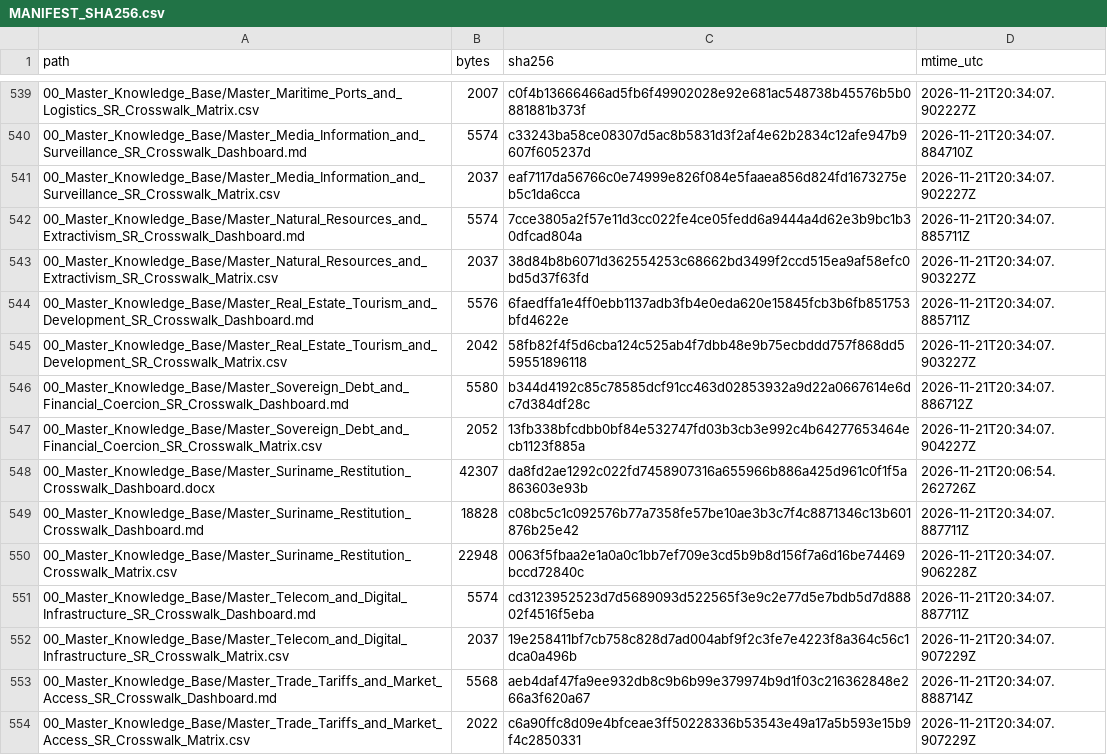
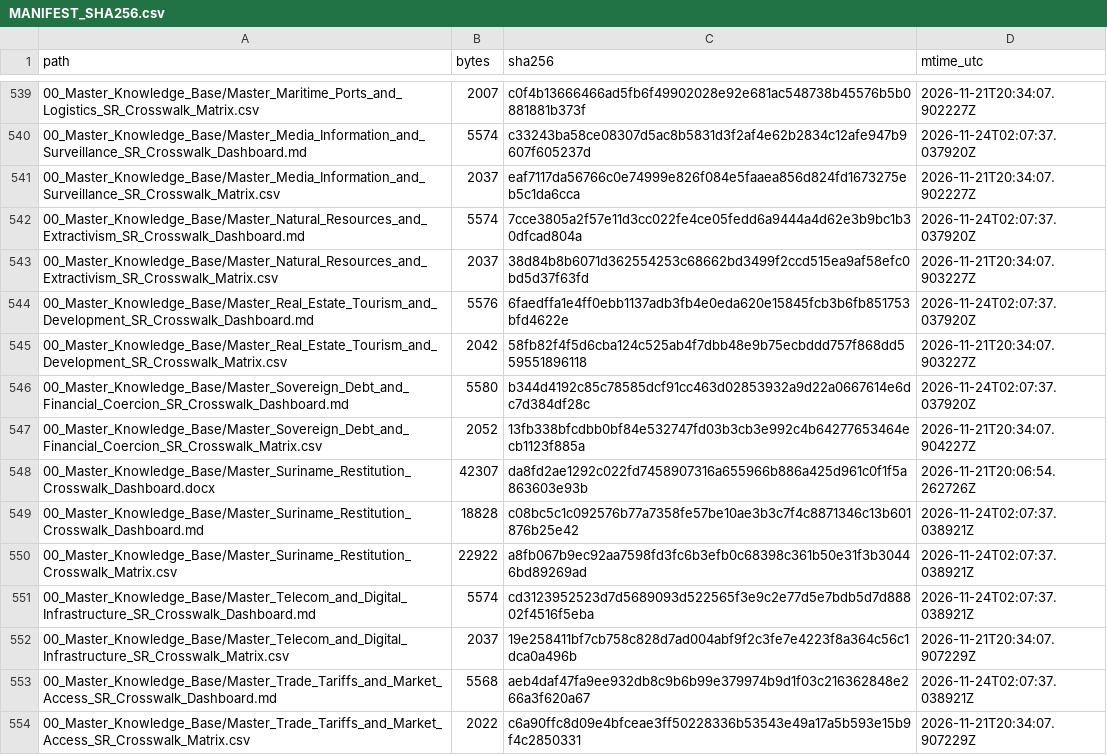
Before and after one commit to GlobalRestitutionAlliance/latam-us-sr-suriname-master-litigation, a CSV file: 99_Archives_and_Manifests/MANIFEST_SHA256.csv, drawn as a sheet; only a part is shown, gaps mark what is left out; the diff covers the shown part only.

```diff
--- a/99_Archives_and_Manifests/MANIFEST_SHA256.csv
+++ b/99_Archives_and_Manifests/MANIFEST_SHA256.csv
@@ -539,16 +539,16 @@ path,bytes,sha256,mtime_utc
 00_Master_Knowledge_Base/Master_Maritime_Ports_and_Logistics_SR_Crosswalk_Matrix.csv,2007,c0f4b13666466ad5fb6f49902028e92e681ac548738b45576b5b0881881b373f,2026-11-21T20:34:07.902227Z
-00_Master_Knowledge_Base/Master_Media_Information_and_Surveillance_SR_Crosswalk_Dashboard.md,5574,c33243ba58ce08307d5ac8b5831d3f2af4e62b2834c12afe947b9607f605237d,2026-11-21T20:34:07.884710Z
+00_Master_Knowledge_Base/Master_Media_Information_and_Surveillance_SR_Crosswalk_Dashboard.md,5574,c33243ba58ce08307d5ac8b5831d3f2af4e62b2834c12afe947b9607f605237d,2026-11-24T02:07:37.037920Z
 00_Master_Knowledge_Base/Master_Media_Information_and_Surveillance_SR_Crosswalk_Matrix.csv,2037,eaf7117da56766c0e74999e826f084e5faaea856d824fd1673275eb5c1da6cca,2026-11-21T20:34:07.902227Z
-00_Master_Knowledge_Base/Master_Natural_Resources_and_Extractivism_SR_Crosswalk_Dashboard.md,5574,7cce3805a2f57e11d3cc022fe4ce05fedd6a9444a4d62e3b9bc1b30dfcad804a,2026-11-21T20:34:07.885711Z
+00_Master_Knowledge_Base/Master_Natural_Resources_and_Extractivism_SR_Crosswalk_Dashboard.md,5574,7cce3805a2f57e11d3cc022fe4ce05fedd6a9444a4d62e3b9bc1b30dfcad804a,2026-11-24T02:07:37.037920Z
 00_Master_Knowledge_Base/Master_Natural_Resources_and_Extractivism_SR_Crosswalk_Matrix.csv,2037,38d84b8b6071d362554253c68662bd3499f2ccd515ea9af58efc0bd5d37f63fd,2026-11-21T20:34:07.903227Z
-00_Master_Knowledge_Base/Master_Real_Estate_Tourism_and_Development_SR_Crosswalk_Dashboard.md,5576,6faedffa1e4ff0ebb1137adb3fb4e0eda620e15845fcb3b6fb851753bfd4622e,2026-11-21T20:34:07.885711Z
+00_Master_Knowledge_Base/Master_Real_Estate_Tourism_and_Development_SR_Crosswalk_Dashboard.md,5576,6faedffa1e4ff0ebb1137adb3fb4e0eda620e15845fcb3b6fb851753bfd4622e,2026-11-24T02:07:37.037920Z
 00_Master_Knowledge_Base/Master_Real_Estate_Tourism_and_Development_SR_Crosswalk_Matrix.csv,2042,58fb82f4f5d6cba124c525ab4f7dbb48e9b75ecbddd757f868dd559551896118,2026-11-21T20:34:07.903227Z
-00_Master_Knowledge_Base/Master_Sovereign_Debt_and_Financial_Coercion_SR_Crosswalk_Dashboard.md,5580,b344d4192c85c78585dcf91cc463d02853932a9d22a0667614e6dc7d384df28c,2026-11-21T20:34:07.886712Z
+00_Master_Knowledge_Base/Master_Sovereign_Debt_and_Financial_Coercion_SR_Crosswalk_Dashboard.md,5580,b344d4192c85c78585dcf91cc463d02853932a9d22a0667614e6dc7d384df28c,2026-11-24T02:07:37.037920Z
 00_Master_Knowledge_Base/Master_Sovereign_Debt_and_Financial_Coercion_SR_Crosswalk_Matrix.csv,2052,13fb338bfcdbb0bf84e532747fd03b3cb3e992c4b64277653464ecb1123f885a,2026-11-21T20:34:07.904227Z
 00_Master_Knowledge_Base/Master_Suriname_Restitution_Crosswalk_Dashboard.docx,42307,da8fd2ae1292c022fd7458907316a655966b886a425d961c0f1f5a863603e93b,2026-11-21T20:06:54.262726Z
-00_Master_Knowledge_Base/Master_Suriname_Restitution_Crosswalk_Dashboard.md,18828,c08bc5c1c092576b77a7358fe57be10ae3b3c7f4c8871346c13b601876b25e42,2026-11-21T20:34:07.887711Z
-00_Master_Knowledge_Base/Master_Suriname_Restitution_Crosswalk_Matrix.csv,22948,0063f5fbaa2e1a0a0c1bb7ef709e3cd5b9b8d156f7a6d16be74469bccd72840c,2026-11-21T20:34:07.906228Z
-00_Master_Knowledge_Base/Master_Telecom_and_Digital_Infrastructure_SR_Crosswalk_Dashboard.md,5574,cd3123952523d7d5689093d522565f3e9c2e77d5e7bdb5d7d88802f4516f5eba,2026-11-21T20:34:07.887711Z
+00_Master_Knowledge_Base/Master_Suriname_Restitution_Crosswalk_Dashboard.md,18828,c08bc5c1c092576b77a7358fe57be10ae3b3c7f4c8871346c13b601876b25e42,2026-11-24T02:07:37.038921Z
+00_Master_Knowledge_Base/Master_Suriname_Restitution_Crosswalk_Matrix.csv,22922,a8fb067b9ec92aa7598fd3fc6b3efb0c68398c361b50e31f3b30446bd89269ad,2026-11-24T02:07:37.038921Z
+00_Master_Knowledge_Base/Master_Telecom_and_Digital_Infrastructure_SR_Crosswalk_Dashboard.md,5574,cd3123952523d7d5689093d522565f3e9c2e77d5e7bdb5d7d88802f4516f5eba,2026-11-24T02:07:37.038921Z
 00_Master_Knowledge_Base/Master_Telecom_and_Digital_Infrastructure_SR_Crosswalk_Matrix.csv,2037,19e258411bf7cb758c828d7ad004abf9f2c3fe7e4223f8a364c56c1dca0a496b,2026-11-21T20:34:07.907229Z
-00_Master_Knowledge_Base/Master_Trade_Tariffs_and_Market_Access_SR_Crosswalk_Dashboard.md,5568,aeb4daf47fa9ee932db8c9b6b99e379974b9d1f03c216362848e266a3f620a67,2026-11-21T20:34:07.888714Z
+00_Master_Knowledge_Base/Master_Trade_Tariffs_and_Market_Access_SR_Crosswalk_Dashboard.md,5568,aeb4daf47fa9ee932db8c9b6b99e379974b9d1f03c216362848e266a3f620a67,2026-11-24T02:07:37.038921Z
 00_Master_Knowledge_Base/Master_Trade_Tariffs_and_Market_Access_SR_Crosswalk_Matrix.csv,2022,c6a90ffc8d09e4bfceae3ff50228336b53543e49a17a5b593e15b9f4c2850331,2026-11-21T20:34:07.907229Z
```
Also changed, not shown: 104 edited cells elsewhere in this file, 1 other file.
